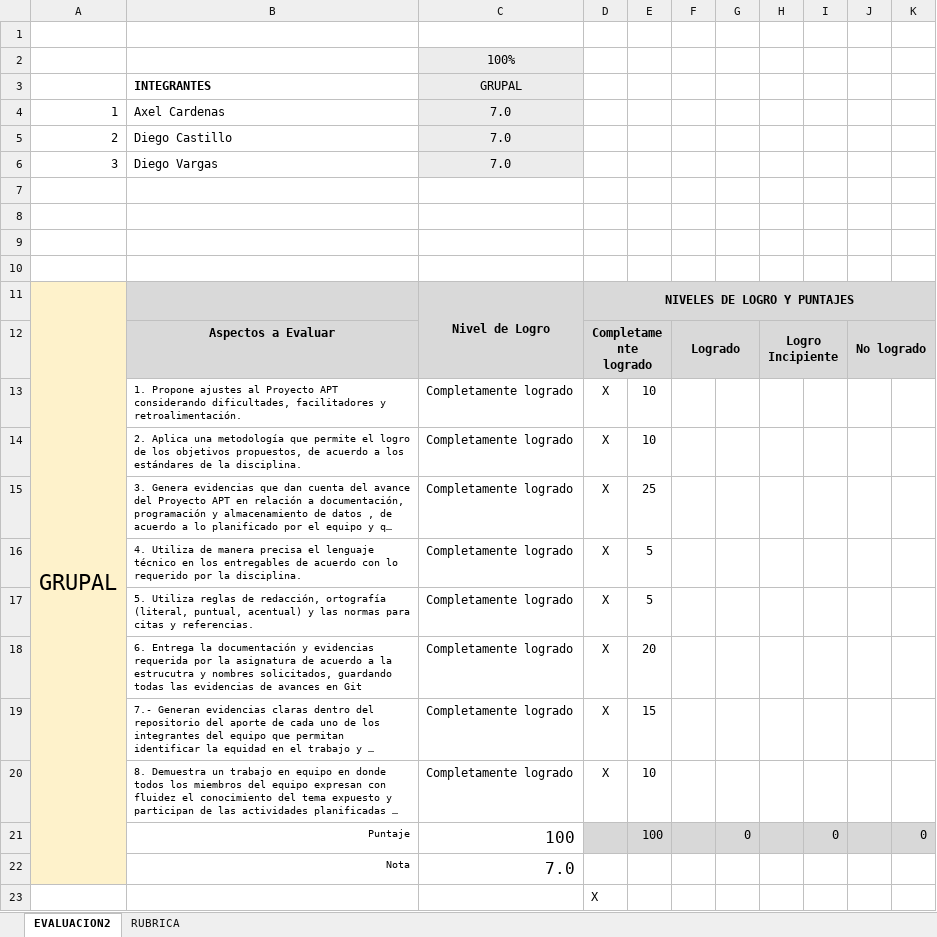
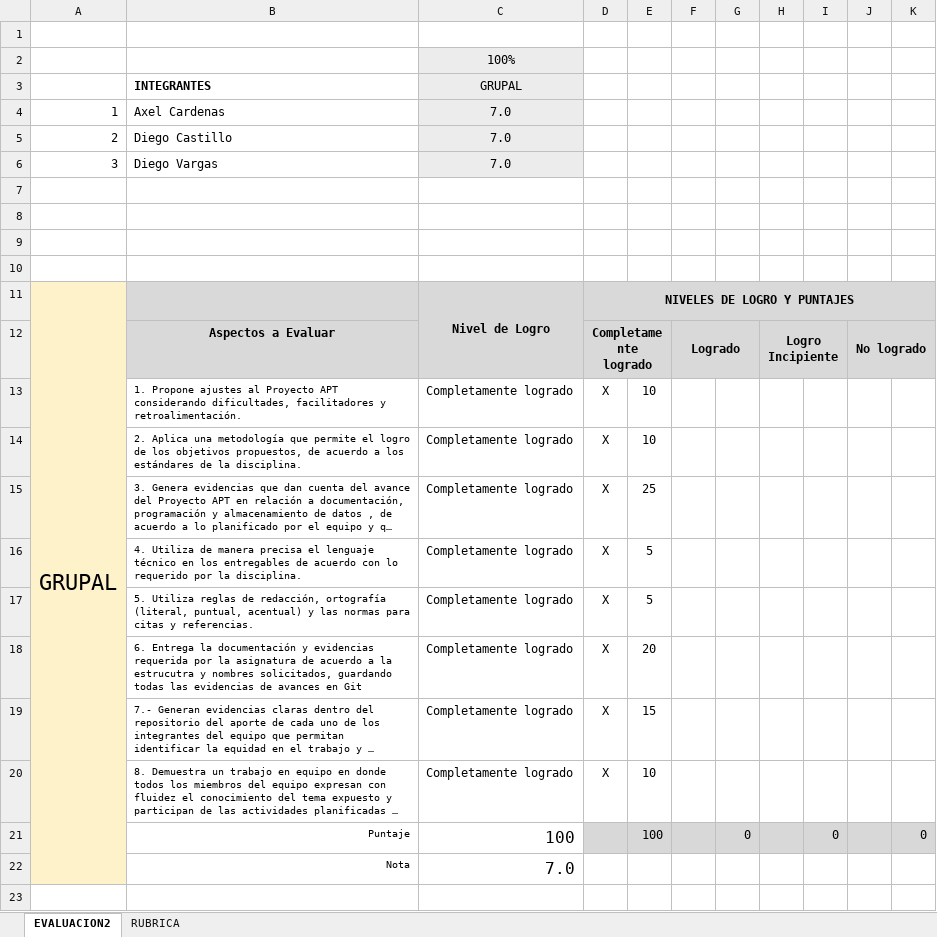
Before and after one commit to AxelDiegoCC/ProyectoTituloPetPrice, an Excel workbook: Fase 2/Evidencias Grupales/PLANILLA DE EVALUACION AVANCE FASE 2.xlsx, sheet EVALUACION2, drawn as a sheet; long unchanged cells end in …; values as stored, in another font and other column widths than the file's, no borders; conditional formats not drawn; the diff names each change by its address in the sheet, - before the commit and + after, or states it on an @@ line.

```diff
--- a/Fase 2/Evidencias Grupales/PLANILLA DE EVALUACION AVANCE FASE 2.xlsx (sheet EVALUACION2)
+++ b/Fase 2/Evidencias Grupales/PLANILLA DE EVALUACION AVANCE FASE 2.xlsx (sheet EVALUACION2)
-row 23:  |  |  | X
```
Also changed, not shown: 1 other file.
